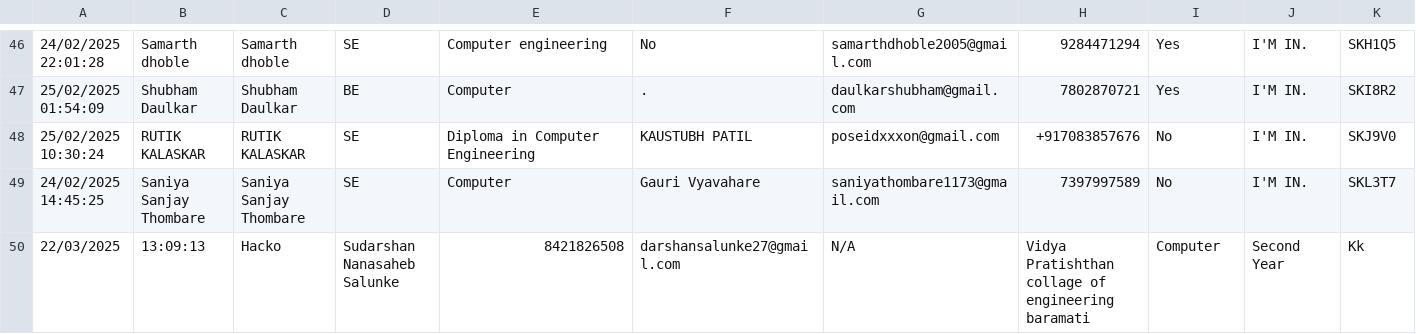
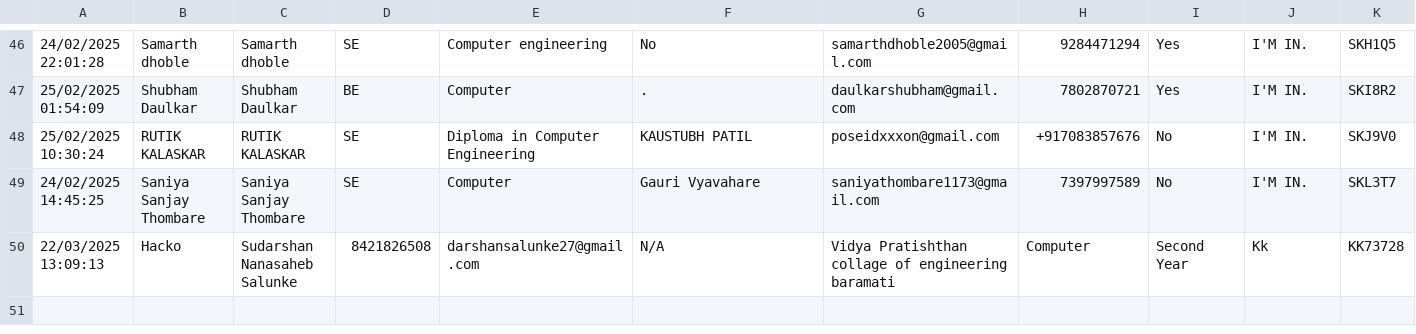
Before and after one commit to SanchitKumbhar/paradoxfiles, a CSV file: responses.csv, drawn as a sheet; only a part is shown, gaps mark what is left out; removed rows and columns are numbered as before the commit, all else as after; rows hold the shown columns only; the diff names each change by its address in the sheet, - before the commit and + after, or states it on an @@ line.

Commit message:
Update responses.csv

```diff
--- a/responses.csv
+++ b/responses.csv
-row 50: 22/03/2025 | 13:09:13 | Hacko | Sudarshan Nanasaheb Salunke | 8421826508 | darshansalunke27@gmail.com | N/A | Vidya Pratishthan collage of engineering baramati | Computer | Second Year | Kk
+row 50: 22/03/2025 13:09:13 | Hacko | Sudarshan Nanasaheb Salunke | 8421826508 | darshansalunke27@gmail.com | N/A | Vidya Pratishthan collage of engineering baramati | Computer | Second Year | Kk | KK73728
```
